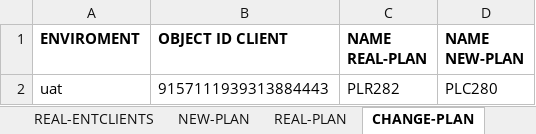
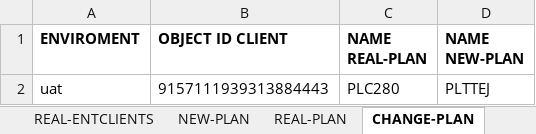
Before and after one commit to seba53b4/Automatizaci-nTFNU, an Excel workbook: registers.xlsx, sheet CHANGE-PLAN, drawn as a sheet; values as stored, in another font and other column widths than the file's, no borders; the diff names each change by its address in the sheet, - before the commit and + after, or states it on an @@ line.

Commit message:
Condicional Cambio de plan

```diff
--- a/registers.xlsx (sheet CHANGE-PLAN)
+++ b/registers.xlsx (sheet CHANGE-PLAN)
-C2 (NAME REAL-PLAN): PLR282
+C2 (NAME REAL-PLAN): PLC280
-D2 (NAME NEW-PLAN): PLC280
+D2 (NAME NEW-PLAN): PLTTEJ
```
Also changed, not shown: sheet NEW-PLAN, 5 other files.
